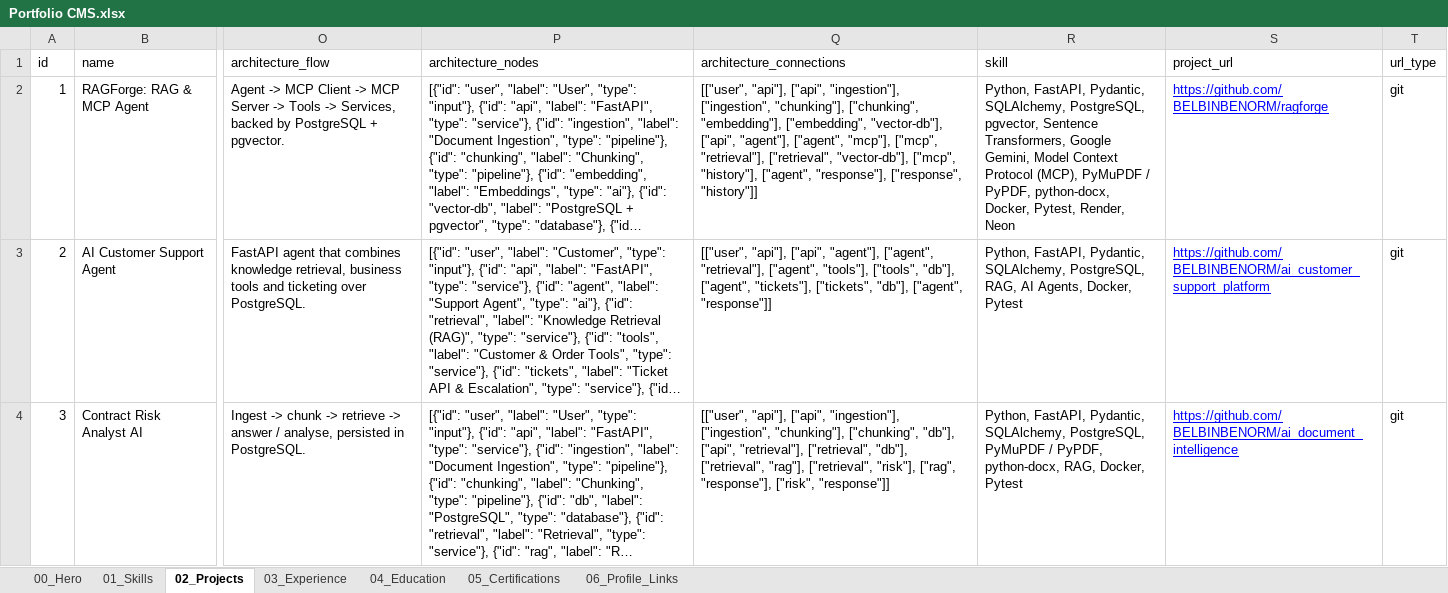
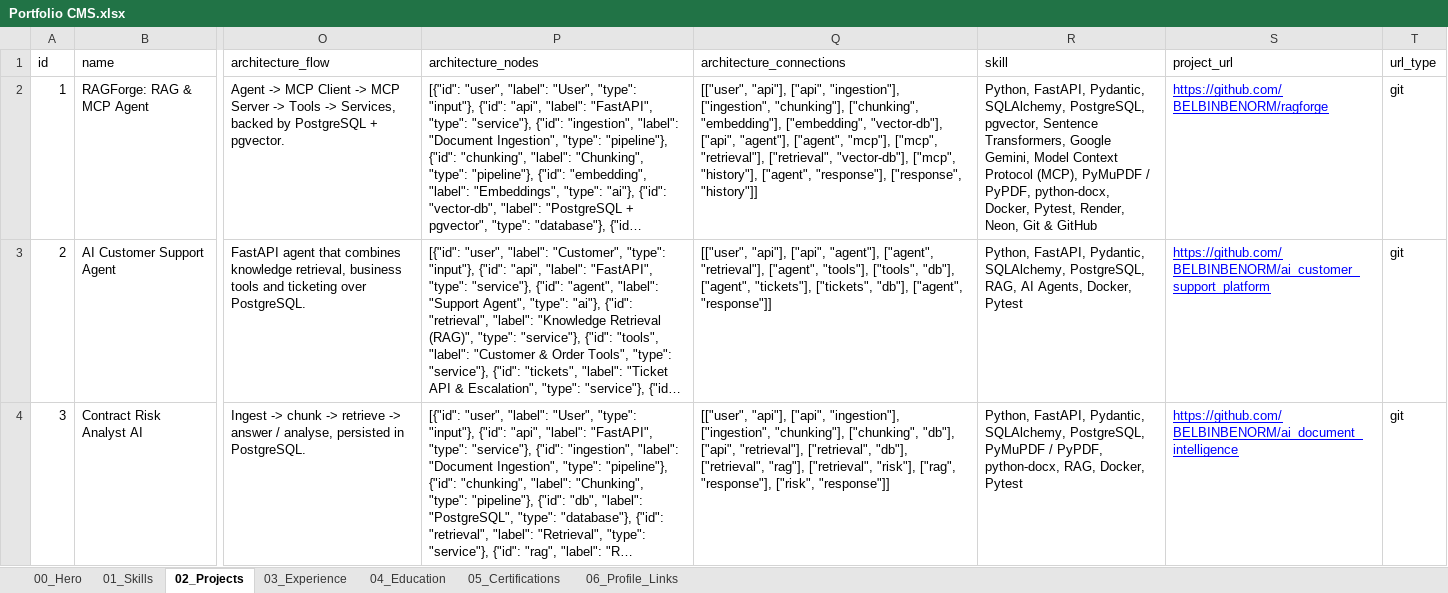
Before and after one commit to BELBINBENORM/Portfolio, an Excel workbook: Portfolio CMS.xlsx, sheet 02_Projects, drawn as a sheet; only a part is shown, gaps mark what is left out; long unchanged cells end in …; values as stored, in another font and other column widths than the file's, no borders; charts and pictures and conditional formats and table styles not drawn; the diff names each change by its address in the sheet, - before the commit and + after, or states it on an @@ line.

Commit message:
chore: sync from Google Sheets - 2026-09-30T17:16:10.244Z

```diff
--- a/Portfolio CMS.xlsx (sheet 02_Projects)
+++ b/Portfolio CMS.xlsx (sheet 02_Projects)
-R2 (skill): …Pytest, Render, Neon
+R2 (skill): …Pytest, Render, Neon, Git & GitHub
```
